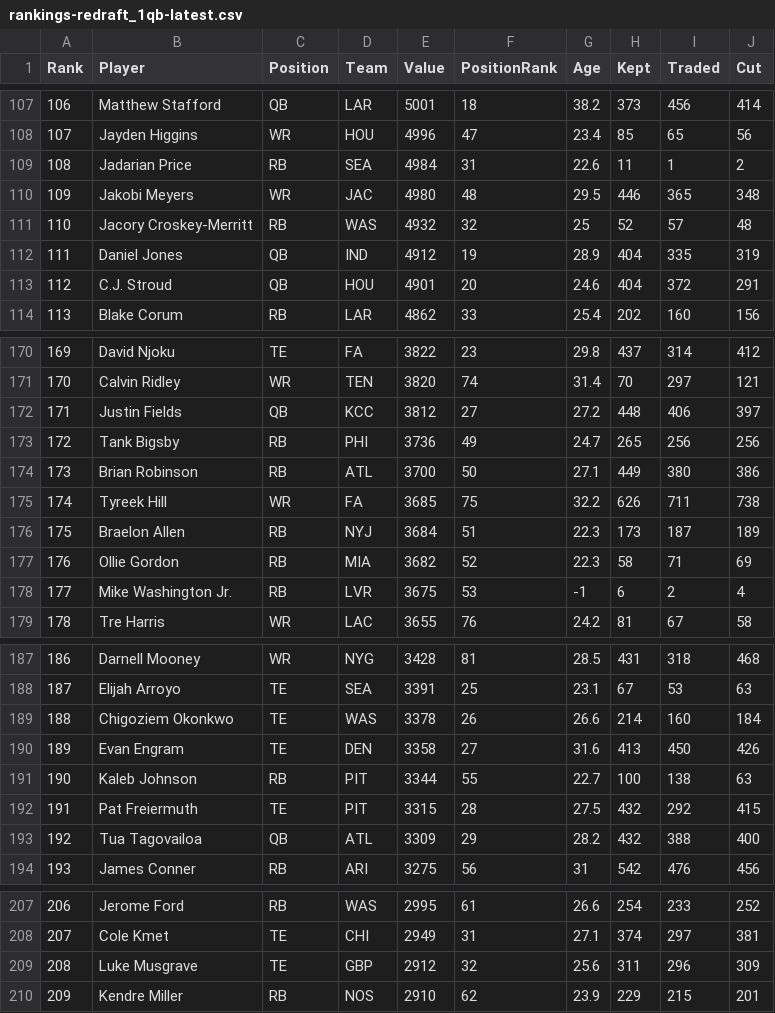
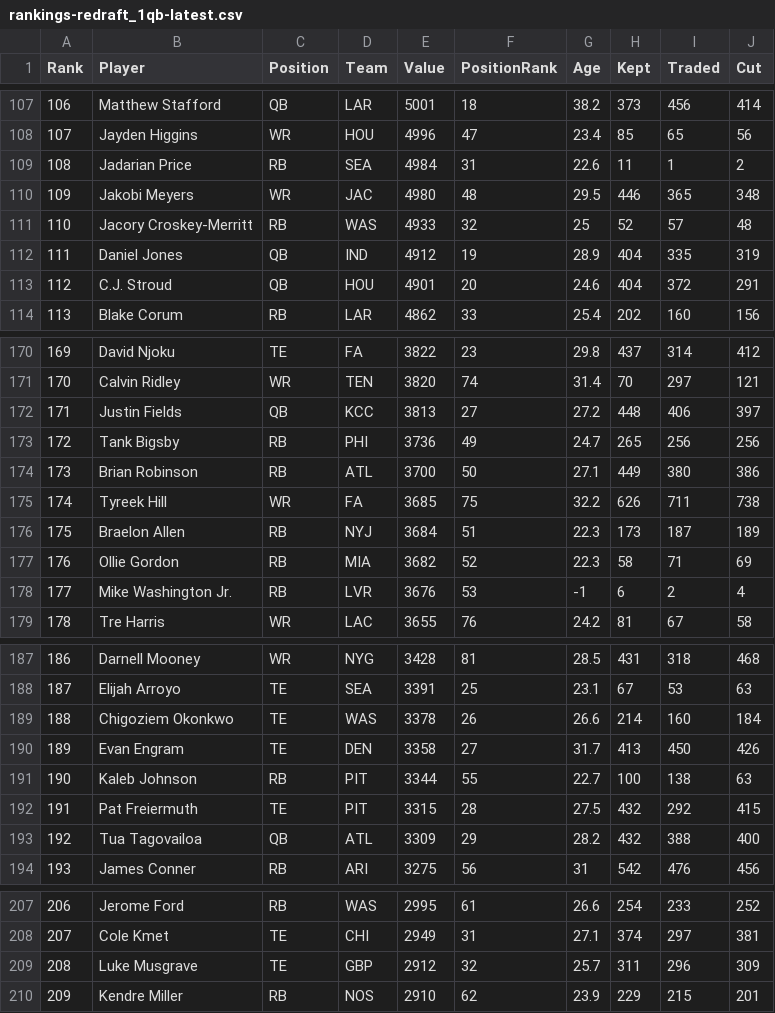
Before and after one commit to Louieza23/draft-compass-rankings, a CSV file: data/processed/ktc/rankings-redraft_1qb-latest.csv, drawn as a sheet; only a part is shown, gaps mark what is left out; the diff covers the shown part only.

```diff
--- a/data/processed/ktc/rankings-redraft_1qb-latest.csv
+++ b/data/processed/ktc/rankings-redraft_1qb-latest.csv
@@ -110,3 +110,3 @@ Rank,Player,Position,Team,Value,PositionRank,Age,Kept,Traded,Cut
 109,"Jakobi Meyers",WR,JAC,4980,48,29.5,446,365,348
-110,"Jacory Croskey-Merritt",RB,WAS,4932,32,25,52,57,48
+110,"Jacory Croskey-Merritt",RB,WAS,4933,32,25,52,57,48
 111,"Daniel Jones",QB,IND,4912,19,28.9,404,335,319
@@ -171,3 +171,3 @@ Rank,Player,Position,Team,Value,PositionRank,Age,Kept,Traded,Cut
 170,"Calvin Ridley",WR,TEN,3820,74,31.4,70,297,121
-171,"Justin Fields",QB,KCC,3812,27,27.2,448,406,397
+171,"Justin Fields",QB,KCC,3813,27,27.2,448,406,397
 172,"Tank Bigsby",RB,PHI,3736,49,24.7,265,256,256
@@ -177,3 +177,3 @@ Rank,Player,Position,Team,Value,PositionRank,Age,Kept,Traded,Cut
 176,"Ollie Gordon",RB,MIA,3682,52,22.3,58,71,69
-177,"Mike Washington Jr.",RB,LVR,3675,53,-1,6,2,4
+177,"Mike Washington Jr.",RB,LVR,3676,53,-1,6,2,4
 178,"Tre Harris",WR,LAC,3655,76,24.2,81,67,58
@@ -189,3 +189,3 @@ Rank,Player,Position,Team,Value,PositionRank,Age,Kept,Traded,Cut
 188,"Chigoziem Okonkwo",TE,WAS,3378,26,26.6,214,160,184
-189,"Evan Engram",TE,DEN,3358,27,31.6,413,450,426
+189,"Evan Engram",TE,DEN,3358,27,31.7,413,450,426
 190,"Kaleb Johnson",RB,PIT,3344,55,22.7,100,138,63
@@ -208,3 +208,3 @@ Rank,Player,Position,Team,Value,PositionRank,Age,Kept,Traded,Cut
 207,"Cole Kmet",TE,CHI,2949,31,27.1,374,297,381
-208,"Luke Musgrave",TE,GBP,2912,32,25.6,311,296,309
+208,"Luke Musgrave",TE,GBP,2912,32,25.7,311,296,309
 209,"Kendre Miller",RB,NOS,2910,62,23.9,229,215,201
```
Also changed, not shown: 1 added row, 1 removed row and 46 edited cells elsewhere in this file, data/processed/fantasycalc/rankings-dynasty_2qb-latest.csv, data/processed/fantasycalc/rankings-redraft_1qb-latest.csv, 28 other files.
